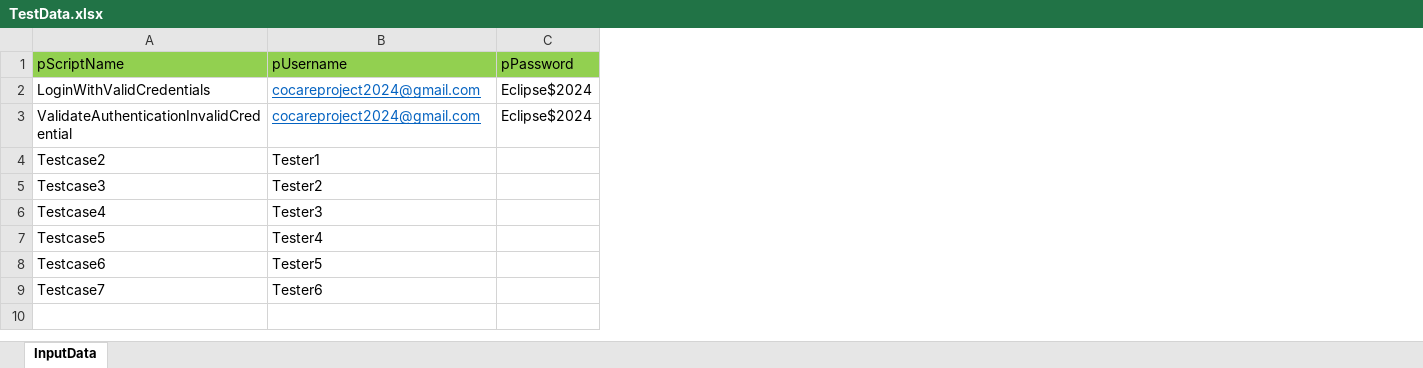
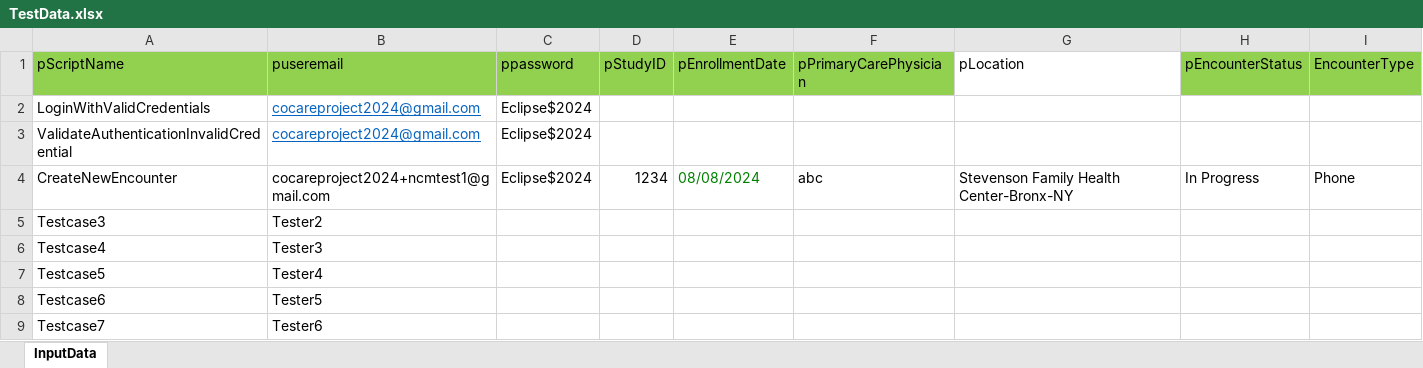
Before and after one commit to UsharaniA/CoCareTestAutomation, an Excel workbook: src/main/resources/TestData.xlsx, sheet InputData, drawn as a sheet; values as stored, in another font and other column widths than the file's, no borders; removed rows and columns are numbered as before the commit, all else as after; the diff names each change by its address in the sheet, - before the commit and + after, or states it on an @@ line.

Commit message:
Create Create Encounter

```diff
--- a/src/main/resources/TestData.xlsx (sheet InputData)
+++ b/src/main/resources/TestData.xlsx (sheet InputData)
+column D (pStudyID), empty
+column E (pEnrollmentDate), empty
+column F (pPrimaryCarePhysician), empty
+column G (pLocation), empty
+column H (pEncounterStatus), empty
+column I (EncounterType), empty
-B1: pUsername
+B1: puseremail
-C1: pPassword
+C1: ppassword
-row 4: Testcase2 | Tester1
+row 4: CreateNewEncounter | cocareproject2024+ncmtest1@gmail.com | Eclipse$2024 | 1234 | 08/08/2024 | abc | Stevenson Family Health Center-Bronx-NY | In Progress | Phone
```
Also changed, not shown: 11 other files.
